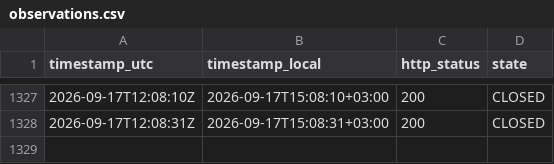
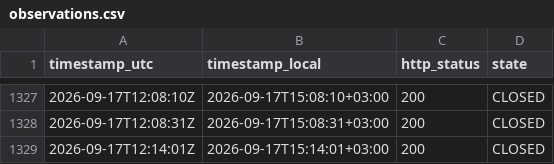
Before and after one commit to atalha1/islamweb-fatwa-notification, a CSV file: log/observations.csv, drawn as a sheet; only a part is shown, gaps mark what is left out; the diff names each change by its address in the sheet, - before the commit and + after, or states it on an @@ line.

```diff
--- a/log/observations.csv
+++ b/log/observations.csv
+row 1329: 2026-09-17T12:14:01Z | 2026-09-17T15:14:01+03:00 | 200 | CLOSED
```
Also changed, not shown: 1 other file.
